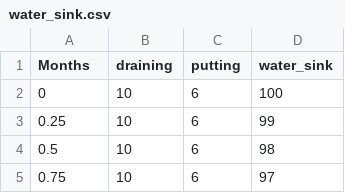
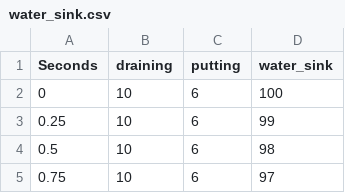
Before and after one commit to wzh1895/Stock-and-Flow-in-Python, a CSV file: StockAndFlowInPython/case/water_sink.csv, drawn as a sheet; only a part is shown.

Commit message:
Preliminarily completed binding system

```diff
--- a/StockAndFlowInPython/case/water_sink.csv
+++ b/StockAndFlowInPython/case/water_sink.csv
@@ -1,2 +1,2 @@
-Months,draining,putting,water_sink
+Seconds,draining,putting,water_sink
 0,10,6,100
```
